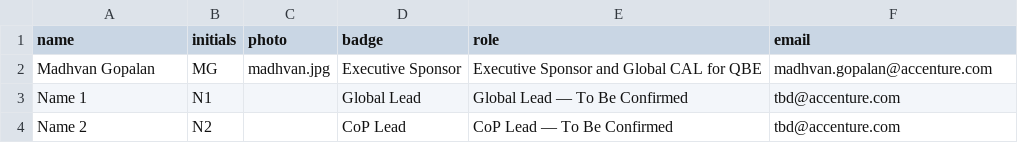
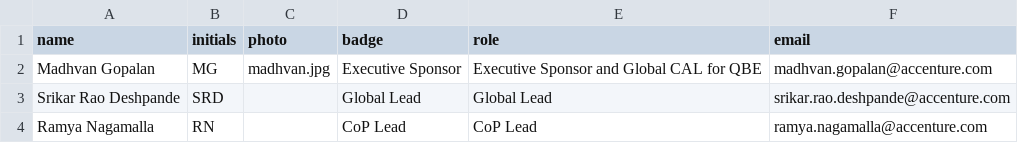
Before and after one commit to pramodh-nagaraja/community-of-practice-microsite, a CSV file: content/sre/leadership.csv, drawn as a sheet; removed rows and columns are numbered as before the commit, all else as after; the diff names each change by its address in the sheet, - before the commit and + after, or states it on an @@ line.

```diff
--- a/content/sre/leadership.csv
+++ b/content/sre/leadership.csv
-row 3: Name 1 | N1 |  | Global Lead | Global Lead — To Be Confirmed | tbd@accenture.com
-row 4: Name 2 | N2 |  | CoP Lead | CoP Lead — To Be Confirmed | tbd@accenture.com
+row 3: Srikar Rao Deshpande | SRD |  | Global Lead | Global Lead | srikar.rao.deshpande@accenture.com
+row 4: Ramya Nagamalla | RN |  | CoP Lead | CoP Lead | ramya.nagamalla@accenture.com
```
Also changed, not shown: 1 other file.
